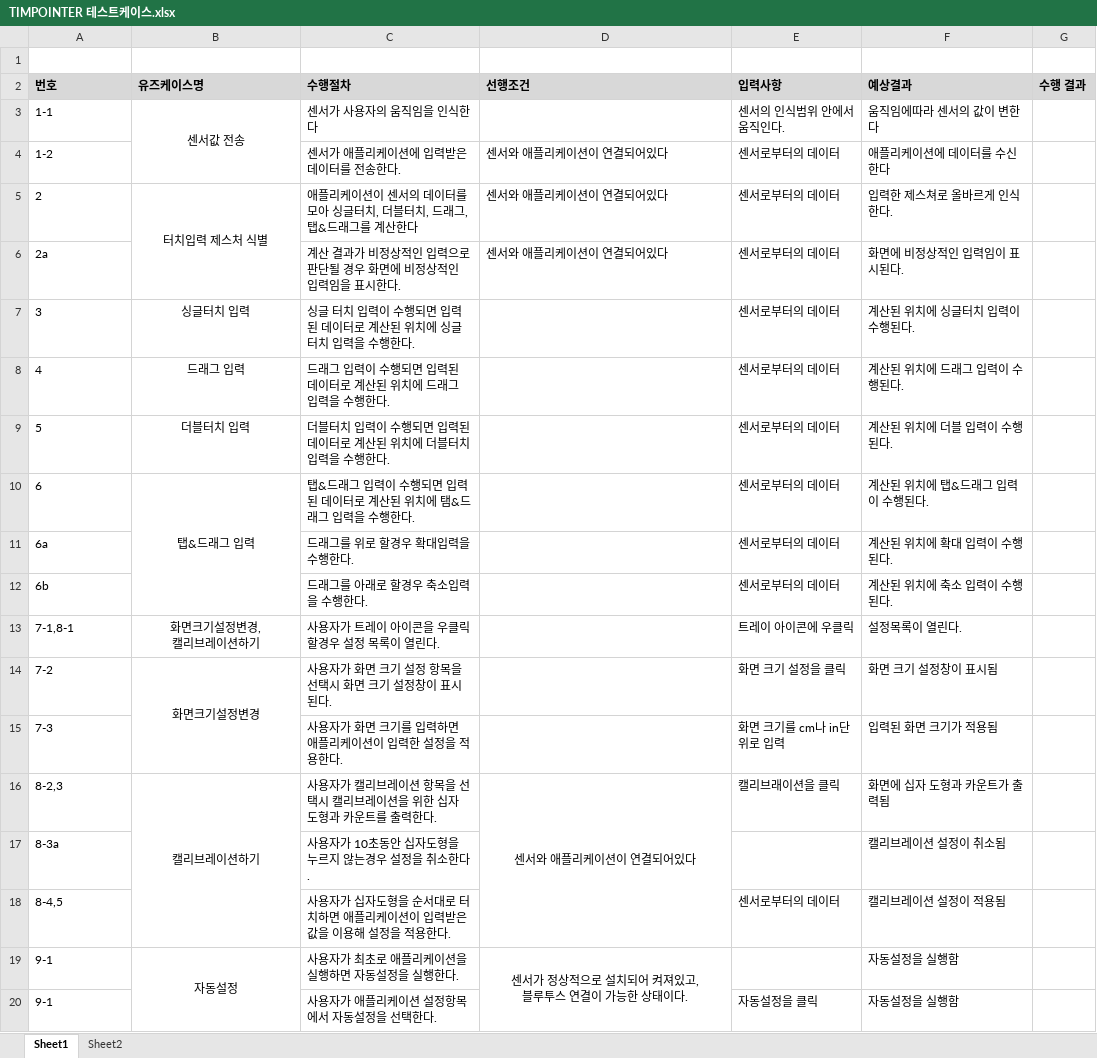
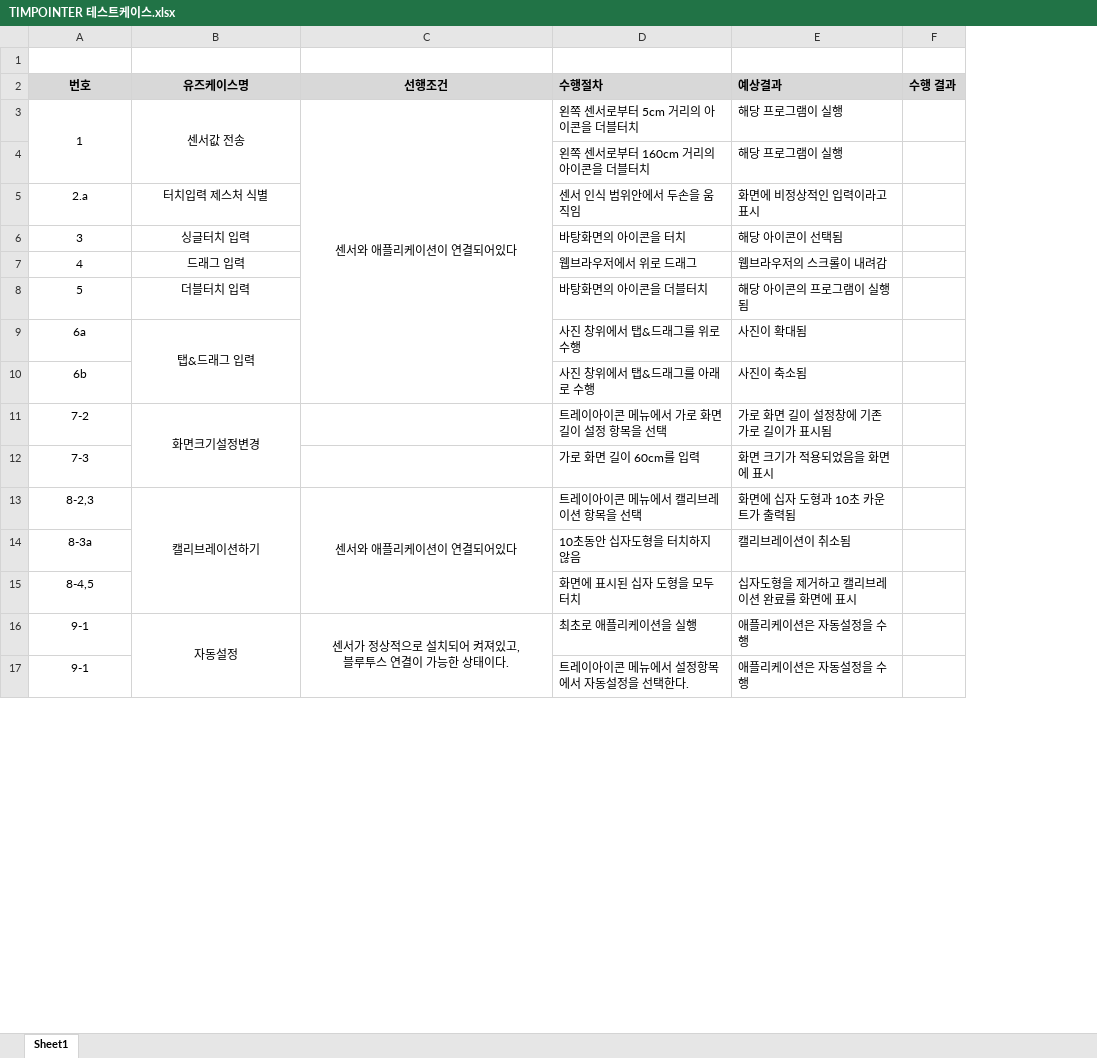
Before and after one commit to Capstone-Design/Documents, an Excel workbook: TIMPOINTER 테스트케이스.xlsx, sheet Sheet1, drawn as a sheet; only a part is shown; values as stored, in another font and other column widths than the file's, no borders; removed rows and columns are numbered as before the commit, all else as after; ↵ is a line break in a cell; the diff covers the shown part only; the diff names each change by its address in the sheet, - before the commit and + after, or states it on an @@ line.

```diff
--- a/TIMPOINTER 테스트케이스.xlsx (sheet Sheet1)
+++ b/TIMPOINTER 테스트케이스.xlsx (sheet Sheet1)
-sheet tab: Sheet2
-column C (수행절차), rows 7-9: 싱글 터치 입력이 수행되면 입력된 데이터로 계산된 위치에 싱글터치 입력을 수행한다. | 드래그 입력이 수행되면 입력된 데이터로 계산된 위치에 드래그 입력을 수행한다. | 더블터치 입력이 수행되면 입력된 데이터로 계산된 위치에 더블터치 입력을 수행한다.; rows 11-12: 드래그를 위로 할경우 확대입력을 수행한다. | 드래그를 아래로 할경우 축소입력을 수행한다.; rows 14-20: 사용자가 화면 크기 설정 항목을 선택시 화면 크기 설정창이 표시된다. | 사용자가 화면 크기를 입력하면 애플리케이션이 입력한 설정을 적용한다. | 사용자가 캘리브레이션 항목을 선택시 캘리브레이션을 위한 십자 도형과 카운트를 출력한다. | 사용자가 10초동안 십자도형을 누르지 않는경우 설정을 취소한다. | 사용자가 십자도형을 순서대로 터치하면 애플리케이션이 입력받은 값을 이용해 설정을 적용한다. | 사용자가 최초로 애플리케이션을 실행하면 자동설정을 실행한다. | 사용자가 애플리케이션 설정항목에서 자동설정을 선택한다.
-column E (입력사항), rows 7-9: all 센서로부터의 데이터; rows 11-12: 센서로부터의 데이터 | 센서로부터의 데이터; rows 14-20: 화면 크기 설정을 클릭 | 화면 크기를 cm나 in단위로 입력 | 캘리브래이션을 클릭 |  | 센서로부터의 데이터 |  | 자동설정을 클릭
+column D (수행절차), rows 6-17: 바탕화면의 아이콘을 터치 | 웹브라우저에서 위로 드래그 | 바탕화면의 아이콘을 더블터치 | 사진 창위에서 탭&드래그를 위로 수행 | 사진 창위에서 탭&드래그를 아래로 수행 | 트레이아이콘 메뉴에서 가로 화면 길이 설정 항목을 선택 | 가로 화면 길이 60cm를 입력 | 트레이아이콘 메뉴에서 캘리브레이션 항목을 선택 | 10초동안 십자도형을 터치하지 않음 | 화면에 표시된 십자 도형을 모두 터치 | 최초로 애플리케이션을 실행 | 트레이아이콘 메뉴에서 설정항목에서 자동설정을 선택한다.
-A2:B2 alignment: left
+A2:B2 alignment: center
-C2 alignment: left
+C2 alignment: center
-row 3: 1-1 | 센서값 전송 | 센서가 사용자의 움직임을 인식한다 |  | 센서의 인식범위 안에서 움직인다. | 움직임에따라 센서의 값이 변한다
-row 4: 1-2 |  | 센서가 애플리케이션에 입력받은 데이터를 전송한다. | 센서와 애플리케이션이 연결되어있다 | 센서로부터의 데이터 | 애플리케이션에 데이터를 수신한다
-row 5: 2 | 터치입력 제스처 식별 | 애플리케이션이 센서의 데이터를 모아 싱글터치, 더블터치, 드래그, 탭&드래그를 계산한다 | 센서와 애플리케이션이 연결되어있다 | 센서로부터의 데이터 | 입력한 제스쳐로 올바르게 인식한다.
-row 6: 2a |  | 계산 결과가 비정상적인 입력으로 판단될 경우 화면에 비정상적인 입력임을 표시한다. | 센서와 애플리케이션이 연결되어있다 | 센서로부터의 데이터 | 화면에 비정상적인 입력임이 표시된다.
+row 3: 1 | 센서값 전송 | 센서와 애플리케이션이 연결되어있다 | 왼쪽 센서로부터 5cm 거리의 아이콘을 더블터치 | 해당 프로그램이 실행
+row 4:  |  |  | 왼쪽 센서로부터 160cm 거리의 아이콘을 더블터치 | 해당 프로그램이 실행
+row 5: 2.a | 터치입력 제스처 식별 |  | 센서 인식 범위안에서 두손을 움직임 | 화면에 비정상적인 입력이라고 표시
-A6:A8 alignment: left
+A6:A8 alignment: center
-E6 (예상결과): 계산된 위치에 싱글터치 입력이 수행된다.
+E6 (예상결과): 해당 아이콘이 선택됨
-E7 (예상결과): 계산된 위치에 드래그 입력이 수행된다.
+E7 (예상결과): 웹브라우저의 스크롤이 내려감
-E8 (예상결과): 계산된 위치에 더블 입력이 수행된다.
+E8 (예상결과): 해당 아이콘의 프로그램이 실행됨
-row 10: 6 | 탭&드래그 입력 | 탭&드래그 입력이 수행되면 입력된 데이터로 계산된 위치에 탬&드래그 입력을 수행한다. |  | 센서로부터의 데이터 | 계산된 위치에 탭&드래그 입력이 수행된다.
-A9:A10 alignment: left
+A9:A10 alignment: center
-B9 (유즈케이스명): (empty)
+B9 (유즈케이스명): 탭&드래그 입력
+B9:B10 merged
-E9 (예상결과): 계산된 위치에 확대 입력이 수행된다.
+E9 (예상결과): 사진이 확대됨
-E10 (예상결과): 계산된 위치에 축소 입력이 수행된다.
+E10 (예상결과): 사진이 축소됨
-row 13: 7-1,8-1 | 화면크기설정변경, ↵ 캘리브레이션하기 | 사용자가 트레이 아이콘을 우클릭 할경우 설정 목록이 열린다. |  | 트레이 아이콘에 우클릭 | 설정목록이 열린다.
-A11:A17 alignment: left
+A11:A17 alignment: center
-E11 (예상결과): 화면 크기 설정창이 표시됨
+E11 (예상결과): 가로 화면 길이 설정창에 기존 가로 길이가 표시됨
-E12 (예상결과): 입력된 화면 크기가 적용됨
+E12 (예상결과): 화면 크기가 적용되었음을 화면에 표시
-E13 (예상결과): 화면에 십자 도형과 카운트가 출력됨
+E13 (예상결과): 화면에 십자 도형과 10초 카운트가 출력됨
-E14 (예상결과): 캘리브레이션 설정이 취소됨
+E14 (예상결과): 캘리브레이션이 취소됨
-E15 (예상결과): 캘리브레이션 설정이 적용됨
+E15 (예상결과): 십자도형을 제거하고 캘리브레이션 완료를 화면에 표시
-D19:D24 merged
+C16:C17 merged
-E16:E17 (예상결과): 자동설정을 실행함
+E16:E17 (예상결과): 애플리케이션은 자동설정을 수행
```
Also changed, not shown: 1 added row, 16 removed rows, 11 edited cells, cell formats and merged cells elsewhere in this sheet.
